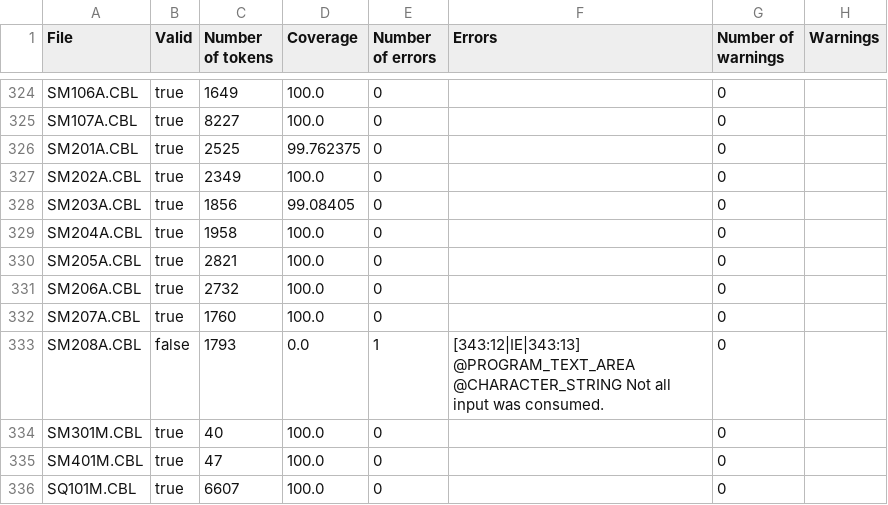
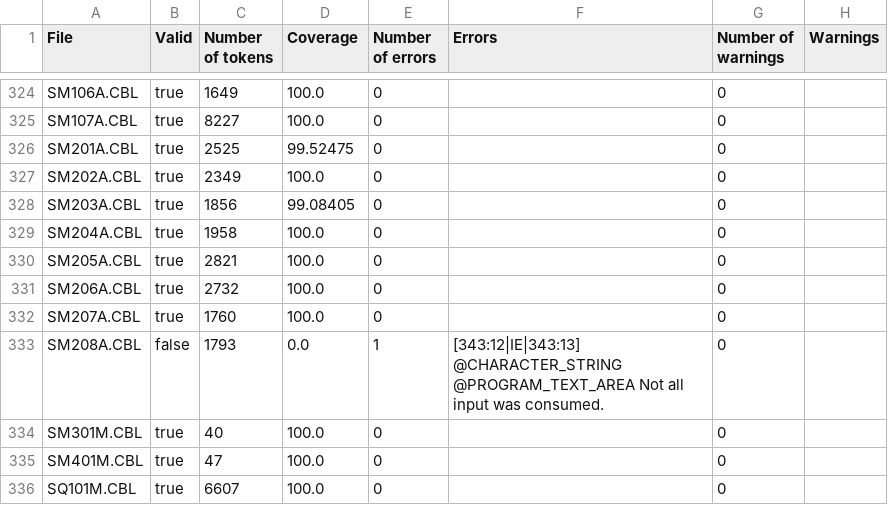
Before and after one commit to krisds/koopa, a CSV file: testsuite/cobol85_pp.csv, drawn as a sheet; only a part is shown, gaps mark what is left out.

```diff
--- a/testsuite/cobol85_pp.csv
+++ b/testsuite/cobol85_pp.csv
@@ -325,3 +325,3 @@
 "SM107A.CBL","true","8227","100.0","0","","0",""
-"SM201A.CBL","true","2525","99.762375","0","","0",""
+"SM201A.CBL","true","2525","99.52475","0","","0",""
 "SM202A.CBL","true","2349","100.0","0","","0",""
@@ -332,3 +332,3 @@
 "SM207A.CBL","true","1760","100.0","0","","0",""
-"SM208A.CBL","false","1793","0.0","1","[343:12|IE|343:13] @PROGRAM_TEXT_AREA @CHARACTER_STRING Not all input was consumed.","0",""
+"SM208A.CBL","false","1793","0.0","1","[343:12|IE|343:13] @CHARACTER_STRING @PROGRAM_TEXT_AREA Not all input was consumed.","0",""
 "SM301M.CBL","true","40","100.0","0","","0",""
```
Also changed, not shown: 2 other files.
